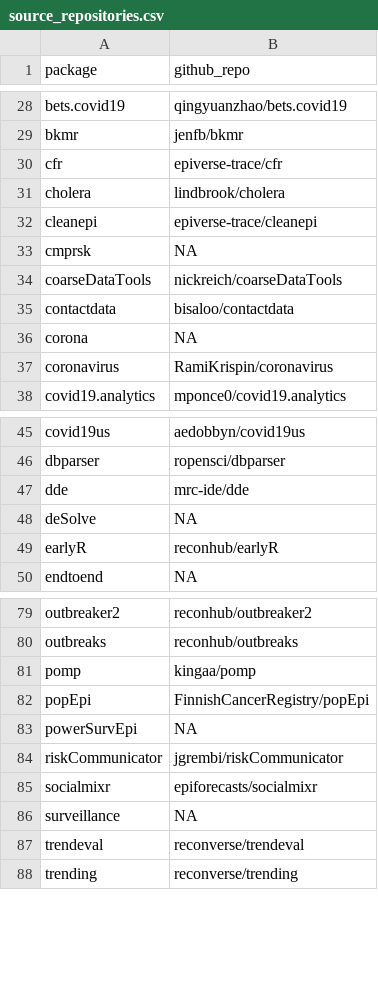
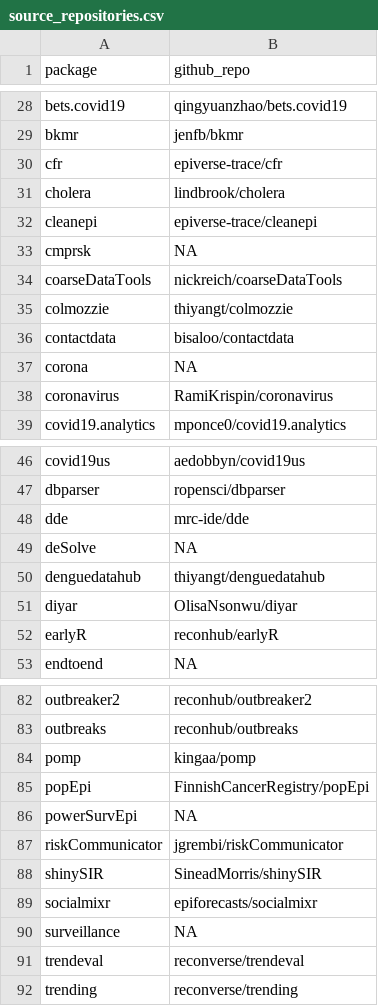
Before and after one commit to cran-task-views/Epidemiology, a CSV file: data/source_repositories.csv, drawn as a sheet; only a part is shown, gaps mark what is left out.

Commit message:
Re-render data

```diff
--- a/data/source_repositories.csv
+++ b/data/source_repositories.csv
@@ -34,2 +34,3 @@
 "coarseDataTools","nickreich/coarseDataTools"
+"colmozzie","thiyangt/colmozzie"
 "contactdata","bisaloo/contactdata"
@@ -48,2 +49,4 @@
 "deSolve",NA
+"denguedatahub","thiyangt/denguedatahub"
+"diyar","OlisaNsonwu/diyar"
 "earlyR","reconhub/earlyR"
@@ -84,2 +87,3 @@
 "riskCommunicator","jgrembi/riskCommunicator"
+"shinySIR","SineadMorris/shinySIR"
 "socialmixr","epiforecasts/socialmixr"
```
